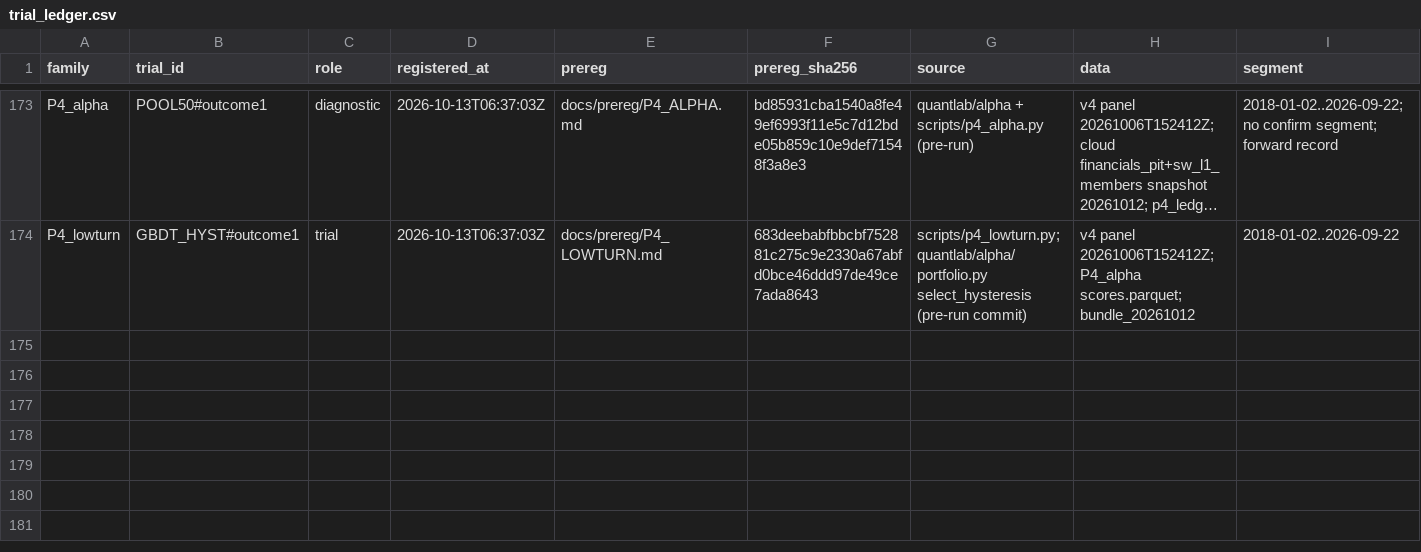
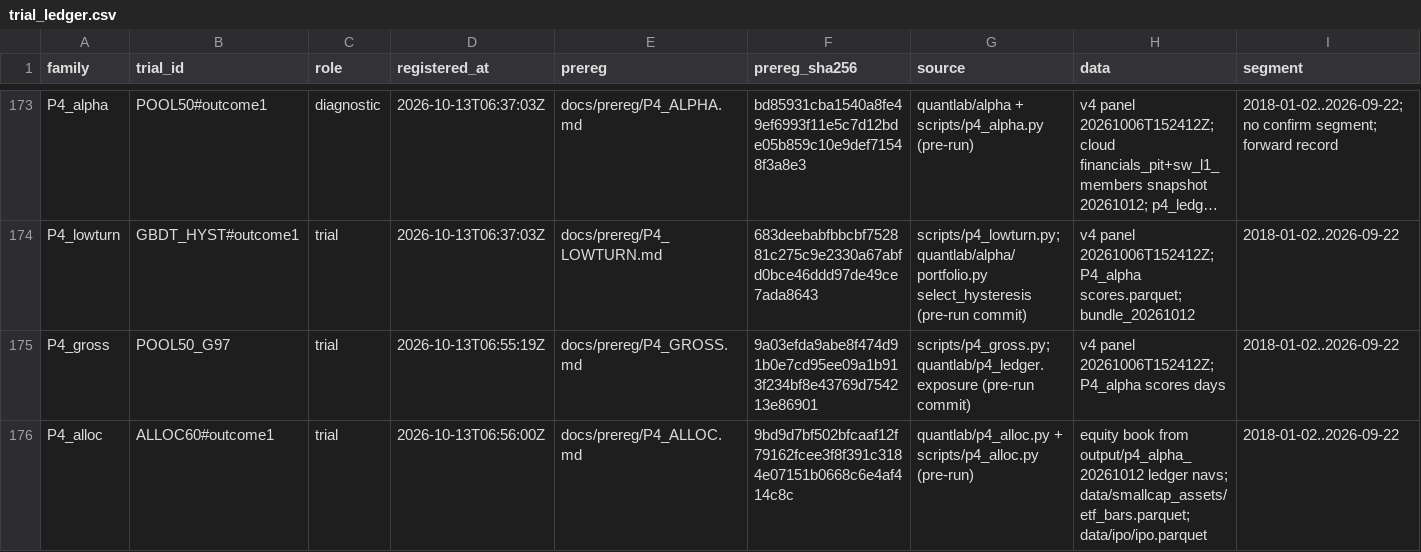
Before and after one commit to vinoleo1996-ui/QuantLab, a CSV file: docs/trial_ledger.csv, drawn as a sheet; only a part is shown, gaps mark what is left out; long unchanged cells end in …; rows hold the shown columns only; the diff names each change by its address in the sheet, - before the commit and + after, or states it on an @@ line.

```diff
--- a/docs/trial_ledger.csv
+++ b/docs/trial_ledger.csv
+row 175: P4_gross | POOL50_G97 | trial | 2026-10-13T06:55:19Z | docs/prereg/P4_GROSS.md | 9a03efda9abe8f474d91b0e7cd95ee09a1b913f234bf8e43769d754213e86901 | scripts/p4_gross.py; quantlab/p4_ledger.exposure (pre-run commit) | v4 panel 20261006T152412Z; P4_alpha scores days | 2018-01-02..2026-09-22
+row 176: P4_alloc | ALLOC60#outcome1 | trial | 2026-10-13T06:56:00Z | docs/prereg/P4_ALLOC.md | 9bd9d7bf502bfcaaf12f79162fcee3f8f391c3184e07151b0668c6e4af414c8c | quantlab/p4_alloc.py + scripts/p4_alloc.py (pre-run) | equity book from output/p4_alpha_20261012 ledger navs; data/smallcap_assets/etf_bars.parquet; data/ipo/ipo.parquet | 2018-01-02..2026-09-22
```
Also changed, not shown: 1 other file.
